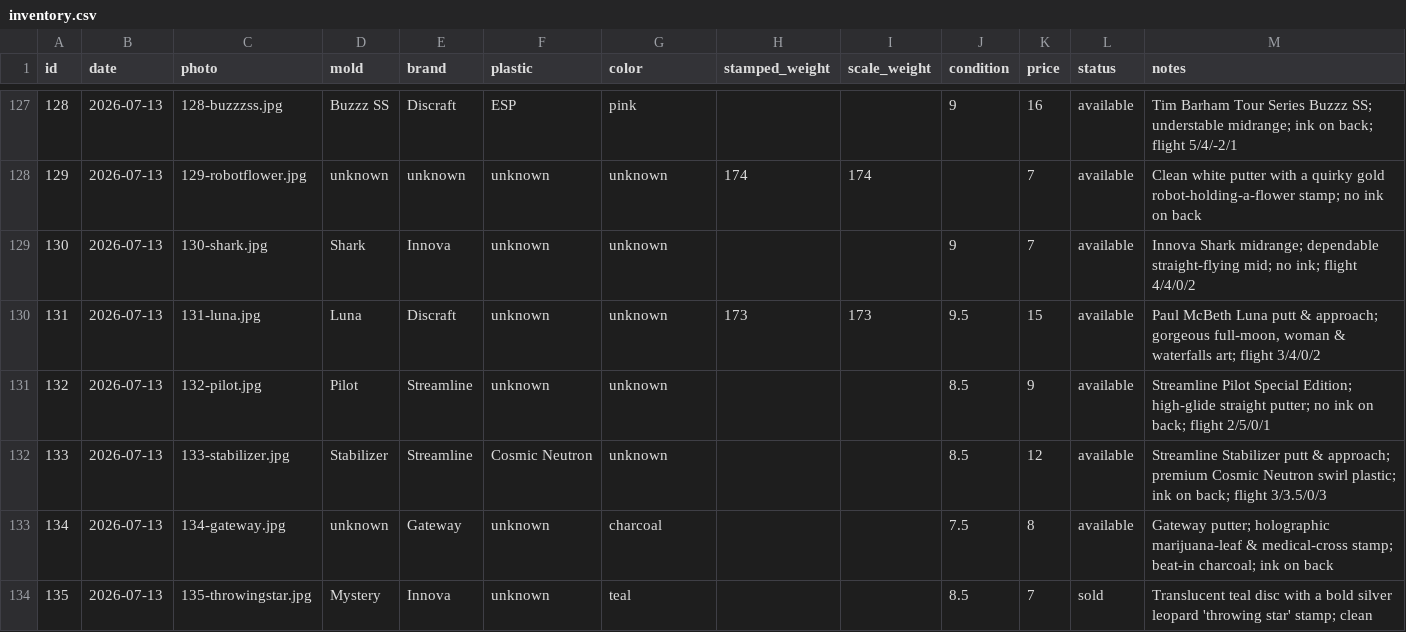
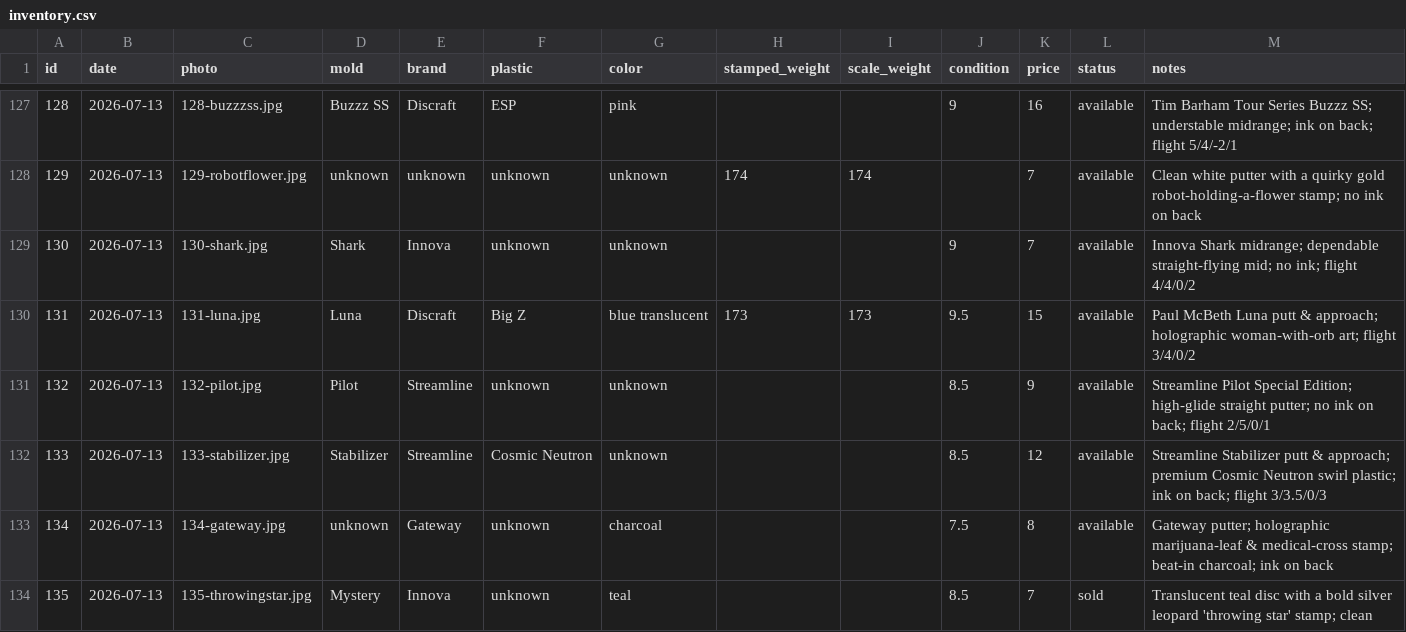
Before and after one commit to summitaiautomations-ui/juddy, a CSV file: disc-pics-data/inventory.csv, drawn as a sheet; only a part is shown, gaps mark what is left out.

Commit message:
Auto-publish 2026-08-18 08:48

```diff
--- a/disc-pics-data/inventory.csv
+++ b/disc-pics-data/inventory.csv
@@ -129,3 +129,3 @@
 "130","2026-07-13","130-shark.jpg","Shark","Innova","unknown","unknown","","","9","7","available","Innova Shark midrange; dependable straight-flying mid; no ink; flight 4/4/0/2"
-"131","2026-07-13","131-luna.jpg","Luna","Discraft","unknown","unknown","173","173","9.5","15","available","Paul McBeth Luna putt & approach; gorgeous full-moon, woman & waterfalls art; flight 3/4/0/2"
+"131","2026-07-13","131-luna.jpg","Luna","Discraft","Big Z","blue translucent","173","173","9.5","15","available","Paul McBeth Luna putt & approach; holographic woman-with-orb art; flight 3/4/0/2"
 "132","2026-07-13","132-pilot.jpg","Pilot","Streamline","unknown","unknown","","","8.5","9","available","Streamline Pilot Special Edition; high-glide straight putter; no ink on back; flight 2/5/0/1"
```
